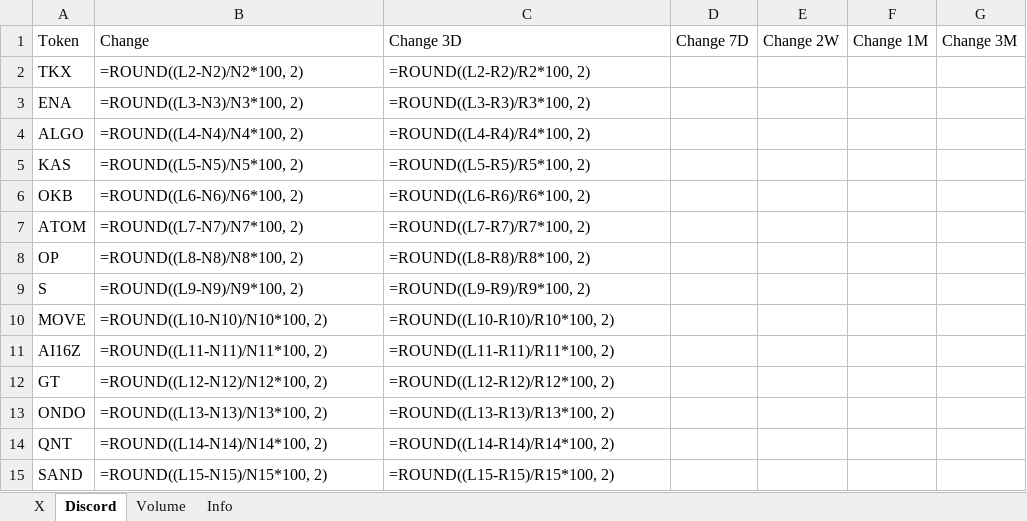
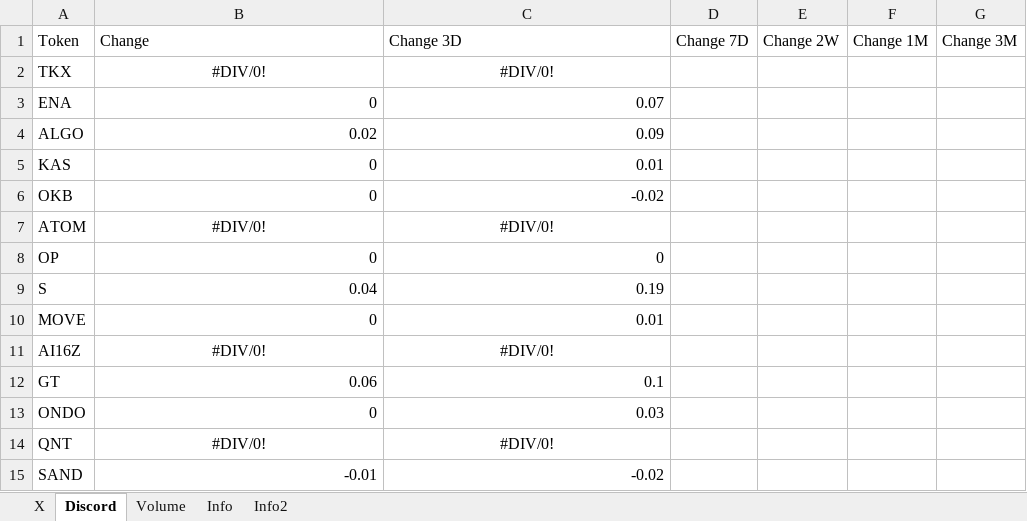
Before and after one commit to SoSilent6/SocialTracker, an Excel workbook: Social Follower Count.xlsx, sheet Discord, drawn as a sheet; only a part is shown; values as stored, in another font and other column widths than the file's, no borders; formulas without a stored value are shown as written; the diff covers the shown part only; the diff names each change by its address in the sheet, - before the commit and + after, or states it on an @@ line.

Commit message:
Updated app with Info2 sheet and fixed color styling for percentages

```diff
--- a/Social Follower Count.xlsx (sheet Discord)
+++ b/Social Follower Count.xlsx (sheet Discord)
+sheet tab: Info2
-B2: =ROUND((L2-N2)/N2*100, 2)
+B2: #DIV/0!
-B2:C2 alignment: left
+B2:C2 alignment: center
-C2: =ROUND((L2-R2)/R2*100, 2)
+C2: #DIV/0!
-B3: =ROUND((L3-N3)/N3*100, 2)
+B3: 0
-C3: =ROUND((L3-R3)/R3*100, 2)
+C3: 0.07
-B4: =ROUND((L4-N4)/N4*100, 2)
+B4: 0.02
-C4: =ROUND((L4-R4)/R4*100, 2)
+C4: 0.09
-B5: =ROUND((L5-N5)/N5*100, 2)
+B5: 0
-C5: =ROUND((L5-R5)/R5*100, 2)
+C5: 0.01
-B6: =ROUND((L6-N6)/N6*100, 2)
+B6: 0
-C6: =ROUND((L6-R6)/R6*100, 2)
+C6: -0.02
-B7: =ROUND((L7-N7)/N7*100, 2)
+B7: #DIV/0!
-B7:C7 alignment: left
+B7:C7 alignment: center
-C7: =ROUND((L7-R7)/R7*100, 2)
+C7: #DIV/0!
-B8: =ROUND((L8-N8)/N8*100, 2)
+B8: 0
-C8: =ROUND((L8-R8)/R8*100, 2)
+C8: 0
-B9: =ROUND((L9-N9)/N9*100, 2)
+B9: 0.04
-C9: =ROUND((L9-R9)/R9*100, 2)
+C9: 0.19
-B10: =ROUND((L10-N10)/N10*100, 2)
+B10: 0
-C10: =ROUND((L10-R10)/R10*100, 2)
+C10: 0.01
-B11: =ROUND((L11-N11)/N11*100, 2)
+B11: #DIV/0!
-B11:C11 alignment: left
+B11:C11 alignment: center
-C11: =ROUND((L11-R11)/R11*100, 2)
+C11: #DIV/0!
-B12: =ROUND((L12-N12)/N12*100, 2)
+B12: 0.06
-C12: =ROUND((L12-R12)/R12*100, 2)
+C12: 0.1
-B13: =ROUND((L13-N13)/N13*100, 2)
+B13: 0
-C13: =ROUND((L13-R13)/R13*100, 2)
+C13: 0.03
-B14: =ROUND((L14-N14)/N14*100, 2)
+B14: #DIV/0!
-B14:C14 alignment: left
+B14:C14 alignment: center
-C14: =ROUND((L14-R14)/R14*100, 2)
+C14: #DIV/0!
-B15: =ROUND((L15-N15)/N15*100, 2)
+B15: -0.01
-C15: =ROUND((L15-R15)/R15*100, 2)
+C15: -0.02
```
Also changed, not shown: 68 edited cells and cell formats elsewhere in this sheet, sheet Info, sheet X, sheet Volume, 1 other file.
